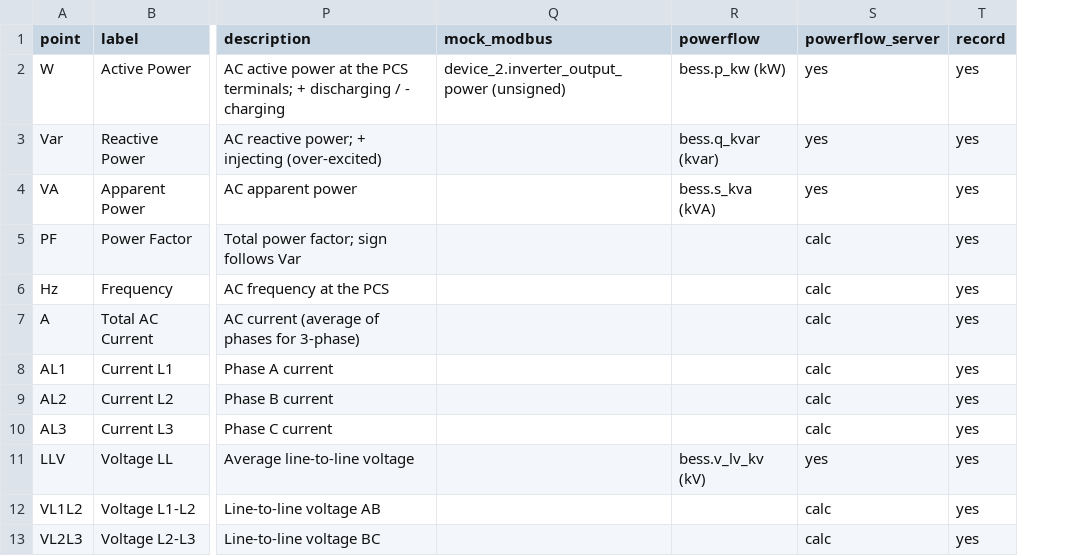
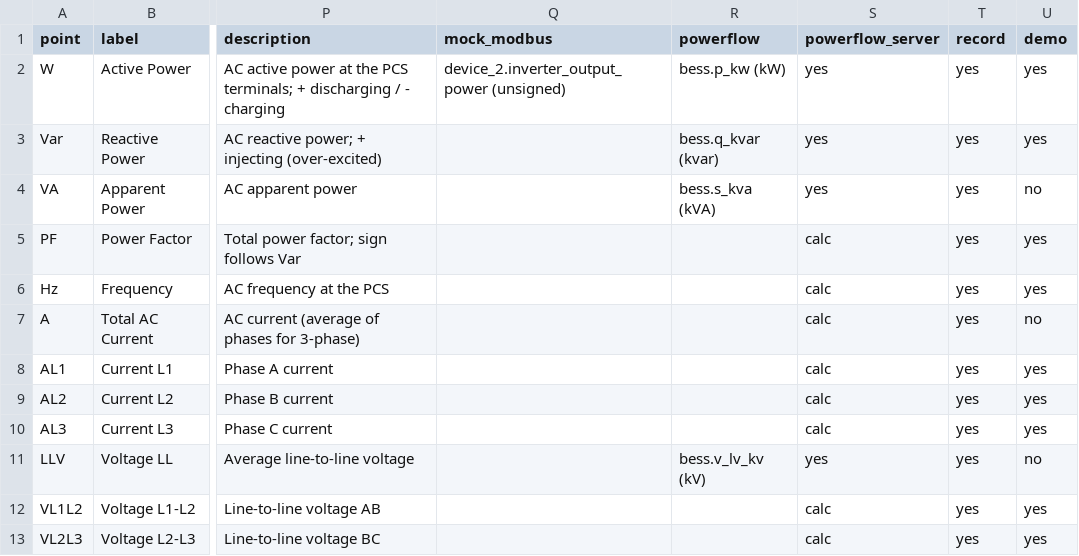
Before and after one commit to yazdanimehrdad1/pae-platform, a CSV file: services/powerflow/docs/point-standard/bess.csv, drawn as a sheet; only a part is shown, gaps mark what is left out; the diff names each change by its address in the sheet, - before the commit and + after, or states it on an @@ line.

Commit message:
shrink points per device

```diff
--- a/services/powerflow/docs/point-standard/bess.csv
+++ b/services/powerflow/docs/point-standard/bess.csv
+column U (demo), rows 2-13: yes | yes | no | yes | yes | no | yes | yes | yes | no | yes | yes
```
Also changed, not shown: services/powerflow/docs/point-standard/genset.csv, services/powerflow/docs/point-standard/meter.csv, 25 other files.
